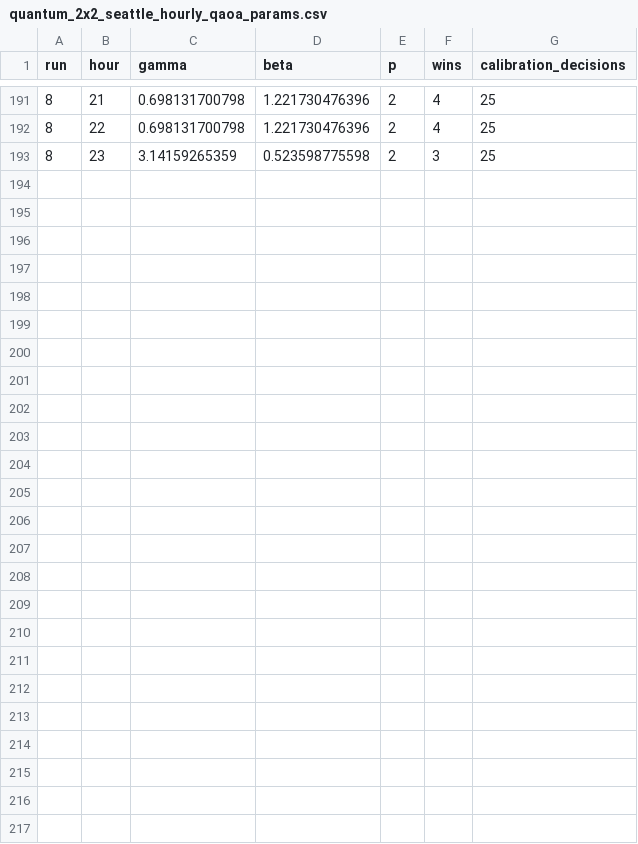
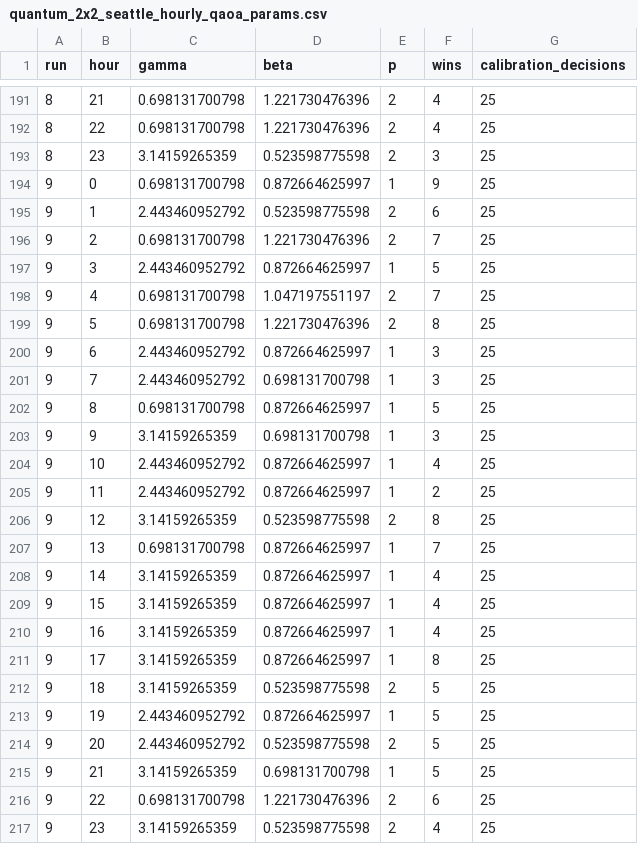
Before and after one commit to arnavjha1/sumo-traffic-optimization-quantum, a CSV file: sumo-traffic-optimization-quantum-mar29/Mar29_quantum2/seattle_2x2_quantum_data/quantum_2x2_seattle_hourly_qaoa_params.csv, drawn as a sheet; only a part is shown, gaps mark what is left out; the diff names each change by its address in the sheet, - before the commit and + after, or states it on an @@ line.

Commit message:
create two other quantum runner batches, run two on this computer and one on my other 16-yr old computer, should finish 20 total by tomorrow morning

```diff
--- a/sumo-traffic-optimization-quantum-mar29/Mar29_quantum2/seattle_2x2_quantum_data/quantum_2x2_seattle_hourly_qaoa_params.csv
+++ b/sumo-traffic-optimization-quantum-mar29/Mar29_quantum2/seattle_2x2_quantum_data/quantum_2x2_seattle_hourly_qaoa_params.csv
+row 194: 9 | 0 | 0.698131700798 | 0.872664625997 | 1 | 9 | 25
+row 195: 9 | 1 | 2.443460952792 | 0.523598775598 | 2 | 6 | 25
+row 196: 9 | 2 | 0.698131700798 | 1.221730476396 | 2 | 7 | 25
+row 197: 9 | 3 | 2.443460952792 | 0.872664625997 | 1 | 5 | 25
+row 198: 9 | 4 | 0.698131700798 | 1.047197551197 | 2 | 7 | 25
+row 199: 9 | 5 | 0.698131700798 | 1.221730476396 | 2 | 8 | 25
+row 200: 9 | 6 | 2.443460952792 | 0.872664625997 | 1 | 3 | 25
+row 201: 9 | 7 | 2.443460952792 | 0.698131700798 | 1 | 3 | 25
+row 202: 9 | 8 | 0.698131700798 | 0.872664625997 | 1 | 5 | 25
+row 203: 9 | 9 | 3.14159265359 | 0.698131700798 | 1 | 3 | 25
+row 204: 9 | 10 | 2.443460952792 | 0.872664625997 | 1 | 4 | 25
+row 205: 9 | 11 | 2.443460952792 | 0.872664625997 | 1 | 2 | 25
+row 206: 9 | 12 | 3.14159265359 | 0.523598775598 | 2 | 8 | 25
+row 207: 9 | 13 | 0.698131700798 | 0.872664625997 | 1 | 7 | 25
+row 208: 9 | 14 | 3.14159265359 | 0.872664625997 | 1 | 4 | 25
+row 209: 9 | 15 | 3.14159265359 | 0.872664625997 | 1 | 4 | 25
+row 210: 9 | 16 | 3.14159265359 | 0.872664625997 | 1 | 4 | 25
+row 211: 9 | 17 | 3.14159265359 | 0.872664625997 | 1 | 8 | 25
+row 212: 9 | 18 | 3.14159265359 | 0.523598775598 | 2 | 5 | 25
+row 213: 9 | 19 | 2.443460952792 | 0.872664625997 | 1 | 5 | 25
+row 214: 9 | 20 | 2.443460952792 | 0.523598775598 | 2 | 5 | 25
+row 215: 9 | 21 | 3.14159265359 | 0.698131700798 | 1 | 5 | 25
+row 216: 9 | 22 | 0.698131700798 | 1.221730476396 | 2 | 6 | 25
+row 217: 9 | 23 | 3.14159265359 | 0.523598775598 | 2 | 4 | 25
```
Also changed, not shown: sumo-traffic-optimization-quantum-mar29/Mar29_quantum2/seattle_2x2_quantum_data/quantum_2x2_seattle_hourly_energy_summary.csv, sumo-traffic-optimization-quantum-mar29/Mar29_quantum2/seattle_2x2_quantum_data/quantum_2x2_seattle_hourly_summary.csv, 5 other files.
